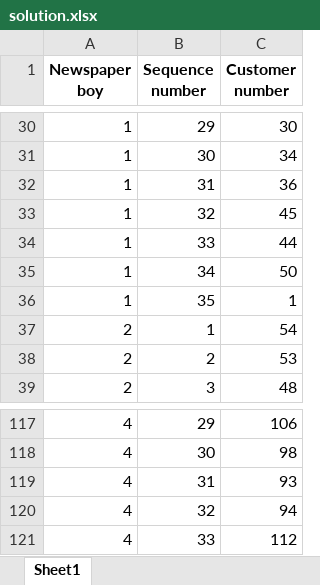
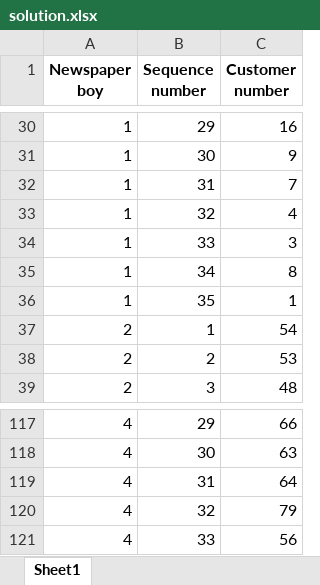
Before and after one commit to MexxDirkx/Operation_Research-VRP_python, an Excel workbook: solution.xlsx, sheet Sheet1, drawn as a sheet; only a part is shown, gaps mark what is left out; values as stored, in another font and other column widths than the file's, no borders; the diff covers the shown part only; the diff names each change by its address in the sheet, - before the commit and + after, or states it on an @@ line.

```diff
--- a/solution.xlsx (sheet Sheet1)
+++ b/solution.xlsx (sheet Sheet1)
-C30 (Customer number): 30
+C30 (Customer number): 16
-C31 (Customer number): 34
+C31 (Customer number): 9
-C32 (Customer number): 36
+C32 (Customer number): 7
-C33 (Customer number): 45
+C33 (Customer number): 4
-C34 (Customer number): 44
+C34 (Customer number): 3
-C35 (Customer number): 50
+C35 (Customer number): 8
-C117 (Customer number): 106
+C117 (Customer number): 66
-C118 (Customer number): 98
+C118 (Customer number): 63
-C119 (Customer number): 93
+C119 (Customer number): 64
-C120 (Customer number): 94
+C120 (Customer number): 79
-C121 (Customer number): 112
+C121 (Customer number): 56
```
Also changed, not shown: 8 added rows, 8 removed rows and 44 edited cells elsewhere in this sheet, 3 other files.
